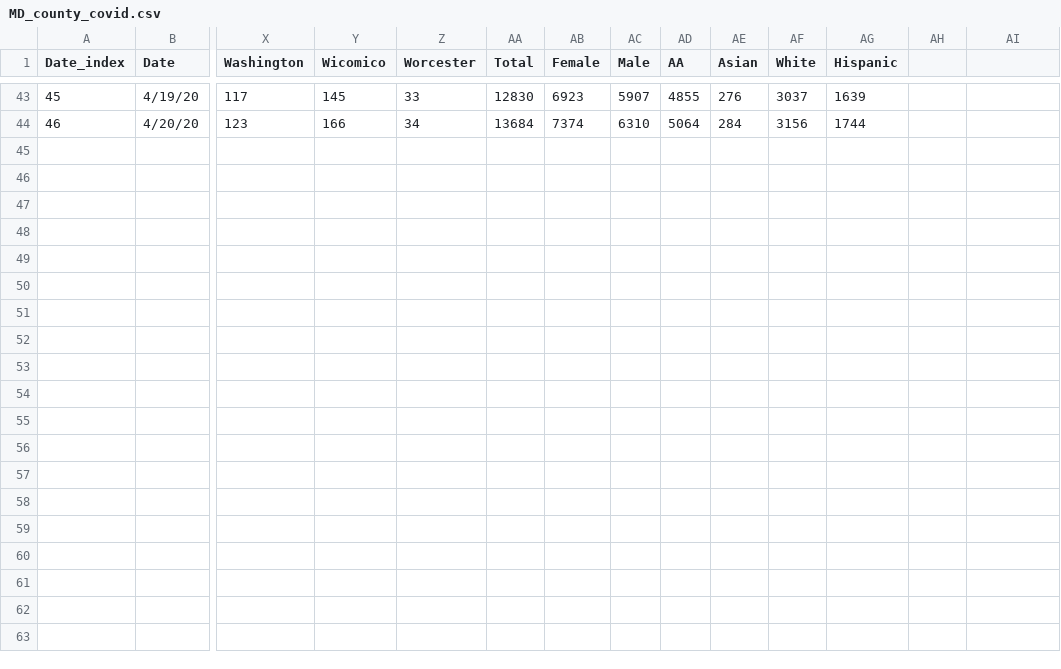
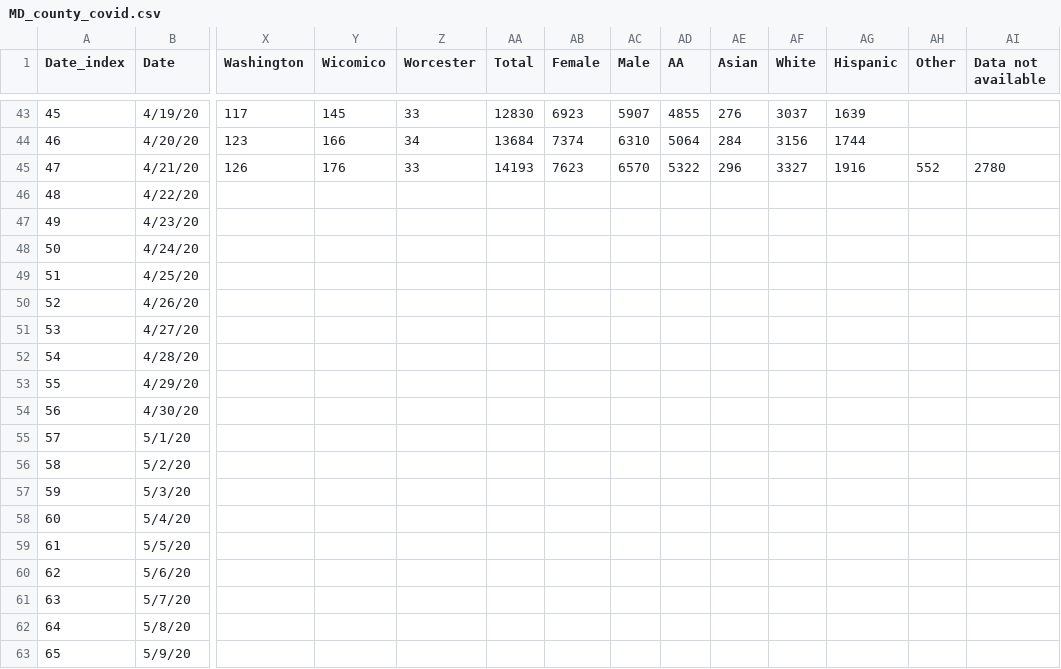
Before and after one commit to akonstodata/md_county_covid, a CSV file: data/MD_county_covid.csv, drawn as a sheet; only a part is shown, gaps mark what is left out; rows hold the shown columns only; the diff covers the shown part only; the diff names each change by its address in the sheet, - before the commit and + after, or states it on an @@ line.

```diff
--- a/data/MD_county_covid.csv
+++ b/data/MD_county_covid.csv
-AH1: (empty)
+AH1: Other
-AI1: (empty)
+AI1: Data not available
+row 45: 47 | 4/21/20 | 126 | 176 | 33 | 14193 | 7623 | 6570 | 5322 | 296 | 3327 | 1916 | 552 | 2780
+row 46: 48 | 4/22/20
+row 47: 49 | 4/23/20
+row 48: 50 | 4/24/20
+row 49: 51 | 4/25/20
+row 50: 52 | 4/26/20
+row 51: 53 | 4/27/20
+row 52: 54 | 4/28/20
+row 53: 55 | 4/29/20
+row 54: 56 | 4/30/20
+row 55: 57 | 5/1/20
+row 56: 58 | 5/2/20
+row 57: 59 | 5/3/20
+row 58: 60 | 5/4/20
+row 59: 61 | 5/5/20
+row 60: 62 | 5/6/20
+row 61: 63 | 5/7/20
+row 62: 64 | 5/8/20
+row 63: 65 | 5/9/20
```
Also changed, not shown: 37 added rows elsewhere in this file, data/MD_covid_D.csv, data/MD_covid_H.csv.
